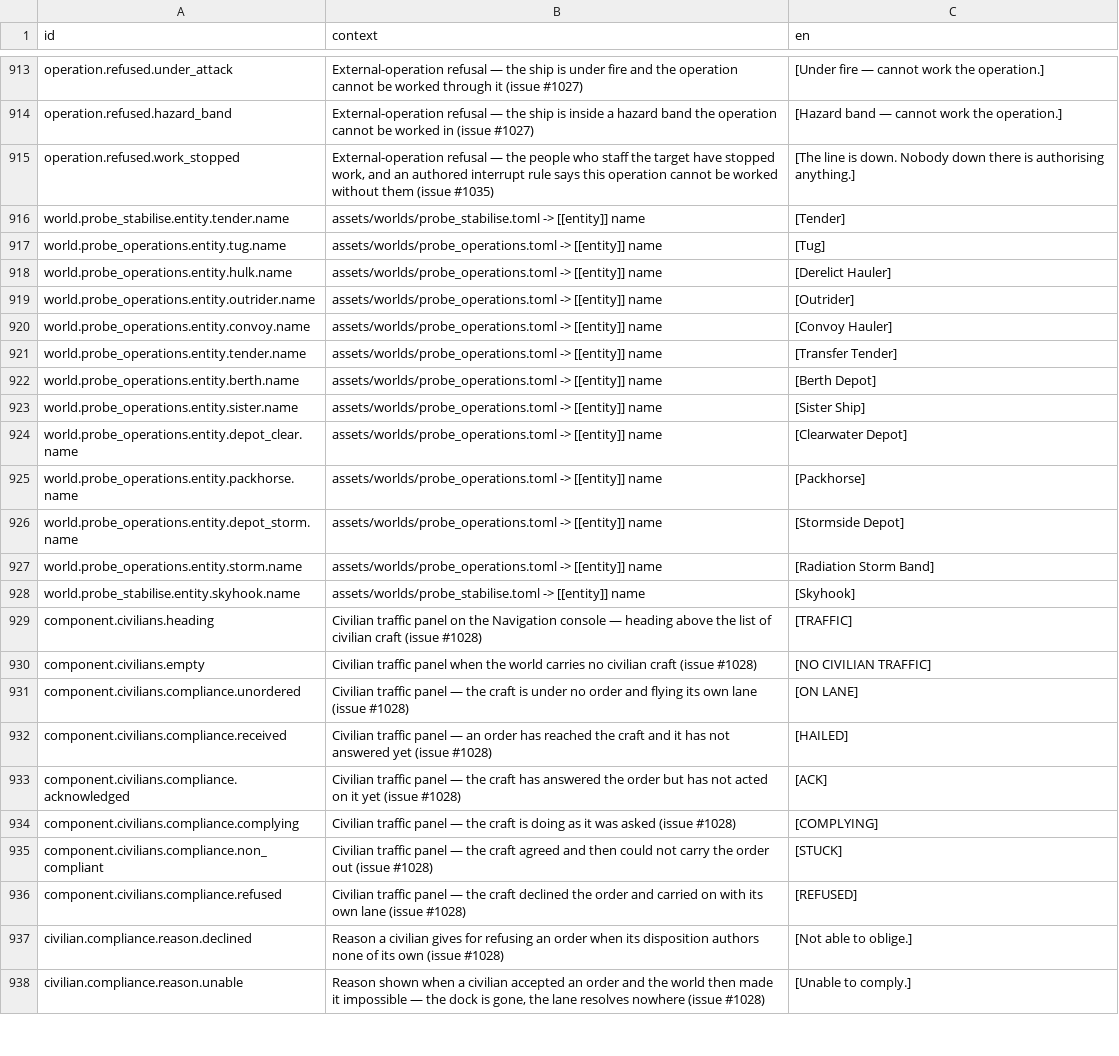
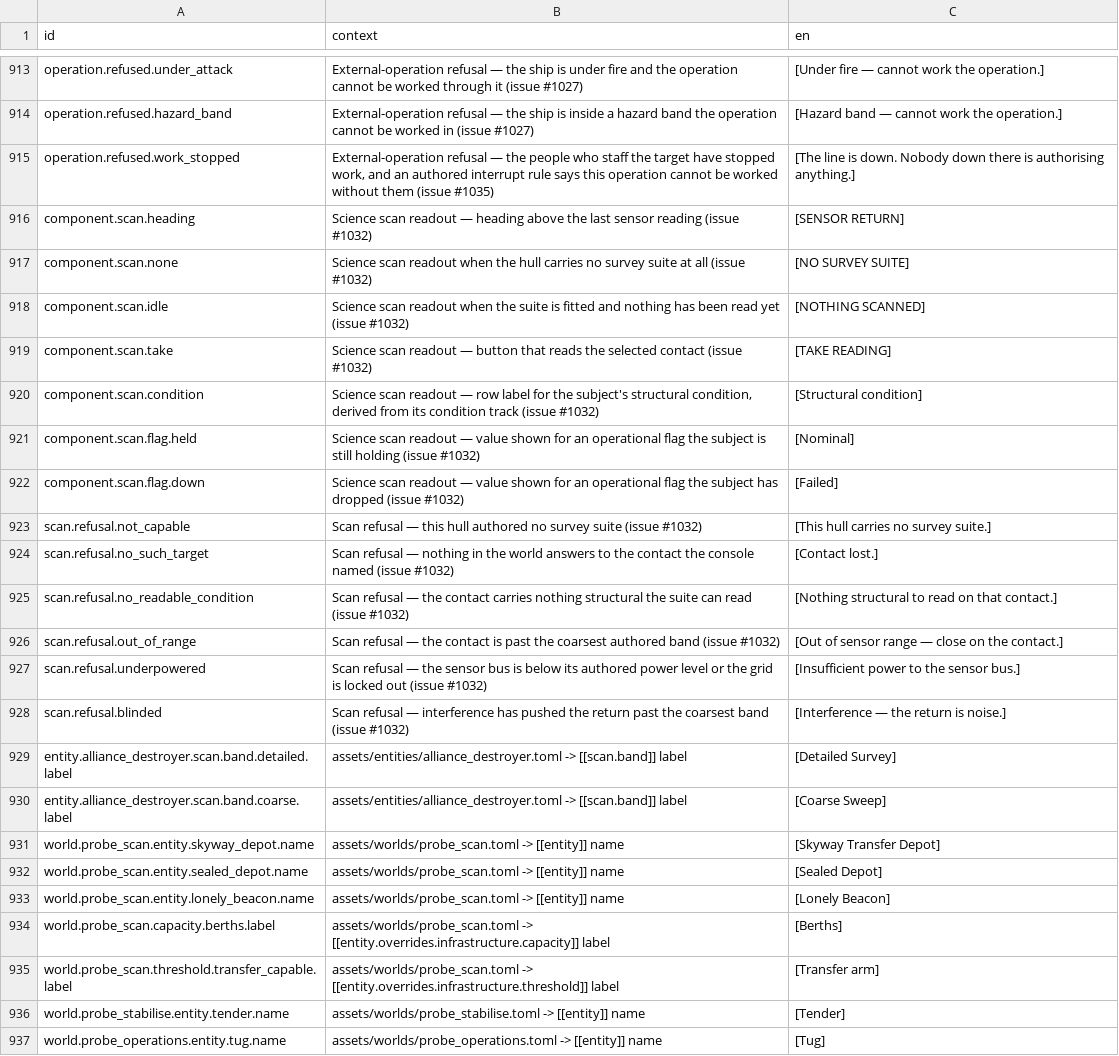
Before and after one commit to jkeywo/project-phoenix-v2, a CSV file: assets/strings/strings.csv, drawn as a sheet; only a part is shown, gaps mark what is left out; the shorter side is filled out with more unchanged rows; the diff names each change by its address in the sheet, - before the commit and + after, or states it on an @@ line.

```diff
--- a/assets/strings/strings.csv
+++ b/assets/strings/strings.csv
+row 916: component.scan.heading | Science scan readout — heading above the last sensor reading (issue #1032) | [SENSOR RETURN]
+row 917: component.scan.none | Science scan readout when the hull carries no survey suite at all (issue #1032) | [NO SURVEY SUITE]
+row 918: component.scan.idle | Science scan readout when the suite is fitted and nothing has been read yet (issue #1032) | [NOTHING SCANNED]
+row 919: component.scan.take | Science scan readout — button that reads the selected contact (issue #1032) | [TAKE READING]
+row 920: component.scan.condition | Science scan readout — row label for the subject's structural condition, derived from its condition track (issue #1032) | [Structural condition]
+row 921: component.scan.flag.held | Science scan readout — value shown for an operational flag the subject is still holding (issue #1032) | [Nominal]
+row 922: component.scan.flag.down | Science scan readout — value shown for an operational flag the subject has dropped (issue #1032) | [Failed]
+row 923: scan.refusal.not_capable | Scan refusal — this hull authored no survey suite (issue #1032) | [This hull carries no survey suite.]
+row 924: scan.refusal.no_such_target | Scan refusal — nothing in the world answers to the contact the console named (issue #1032) | [Contact lost.]
+row 925: scan.refusal.no_readable_condition | Scan refusal — the contact carries nothing structural the suite can read (issue #1032) | [Nothing structural to read on that contact.]
+row 926: scan.refusal.out_of_range | Scan refusal — the contact is past the coarsest authored band (issue #1032) | [Out of sensor range — close on the contact.]
+row 927: scan.refusal.underpowered | Scan refusal — the sensor bus is below its authored power level or the grid is locked out (issue #1032) | [Insufficient power to the sensor bus.]
+row 928: scan.refusal.blinded | Scan refusal — interference has pushed the return past the coarsest band (issue #1032) | [Interference — the return is noise.]
+row 929: entity.alliance_destroyer.scan.band.detailed.label | assets/entities/alliance_destroyer.toml -> [[scan.band]] label | [Detailed Survey]
+row 930: entity.alliance_destroyer.scan.band.coarse.label | assets/entities/alliance_destroyer.toml -> [[scan.band]] label | [Coarse Sweep]
+row 931: world.probe_scan.entity.skyway_depot.name | assets/worlds/probe_scan.toml -> [[entity]] name | [Skyway Transfer Depot]
+row 932: world.probe_scan.entity.sealed_depot.name | assets/worlds/probe_scan.toml -> [[entity]] name | [Sealed Depot]
+row 933: world.probe_scan.entity.lonely_beacon.name | assets/worlds/probe_scan.toml -> [[entity]] name | [Lonely Beacon]
+row 934: world.probe_scan.capacity.berths.label | assets/worlds/probe_scan.toml -> [[entity.overrides.infrastructure.capacity]] label | [Berths]
+row 935: world.probe_scan.threshold.transfer_capable.label | assets/worlds/probe_scan.toml -> [[entity.overrides.infrastructure.threshold]] label | [Transfer arm]
```
Also changed, not shown: 28 other files.
